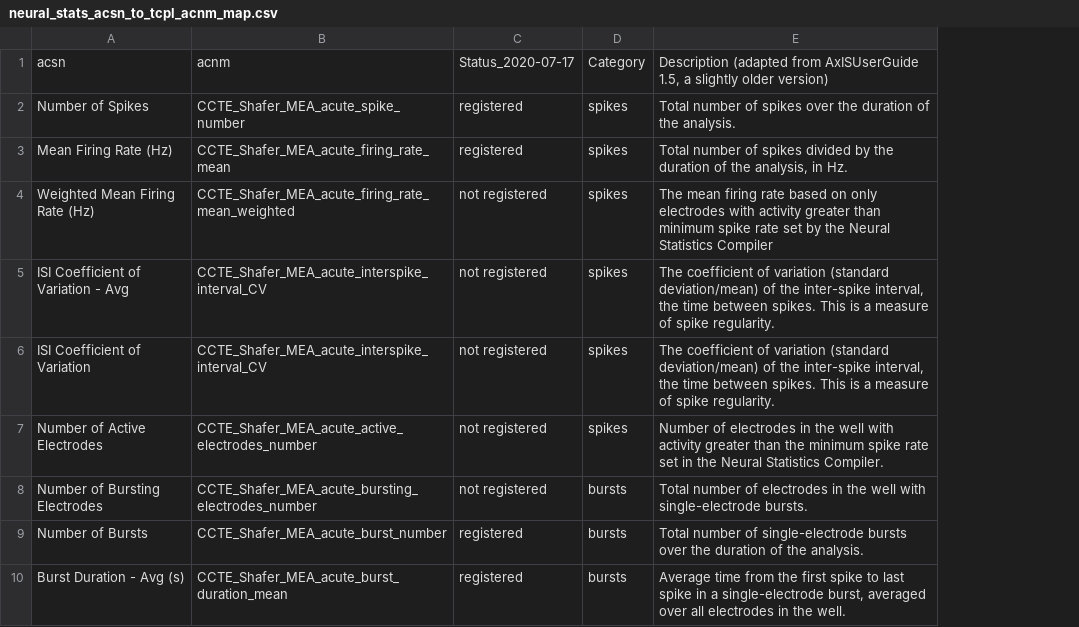
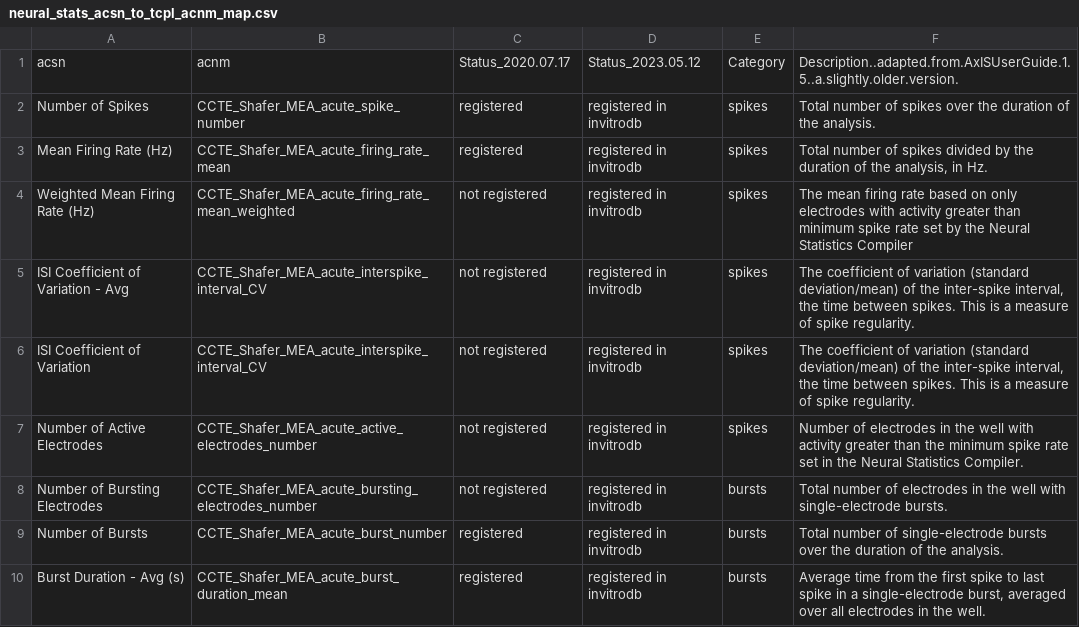
Before and after one commit to Kelly-Carstens-EPA/CCTE_Shafer_MEA_acute_pre-processing_projects, a CSV file: neural_stats_acsn_to_tcpl_acnm_map.csv, drawn as a sheet; only a part is shown; addresses are those after the commit; the diff names each change by its address in the sheet, - before the commit and + after, or states it on an @@ line.

Commit message:
neural stats acsn to tcpl acnm registeration check

```diff
--- a/neural_stats_acsn_to_tcpl_acnm_map.csv
+++ b/neural_stats_acsn_to_tcpl_acnm_map.csv
+column D, rows 1-10: Status_2023.05.12 | registered in invitrodb | registered in invitrodb | registered in invitrodb | registered in invitrodb | registered in invitrodb | registered in invitrodb | registered in invitrodb | registered in invitrodb | registered in invitrodb
-C1: Status_2020-07-17
+C1: Status_2020.07.17
-F1: Description (adapted from AxISUserGuide 1.5, a slightly older version)
+F1: Description..adapted.from.AxISUserGuide.1.5..a.slightly.older.version.
```
Also changed, not shown: 1 other file.
